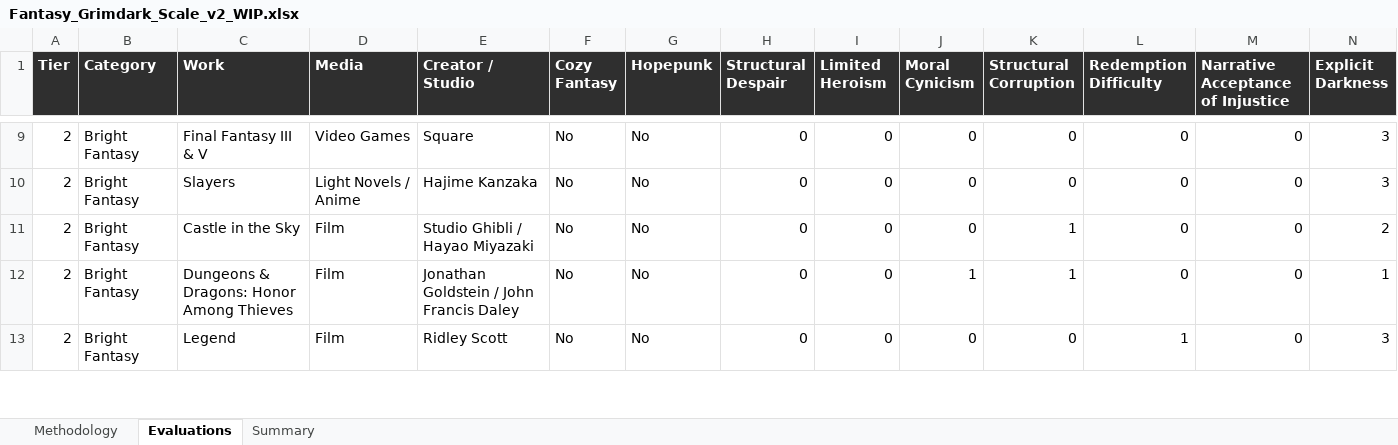
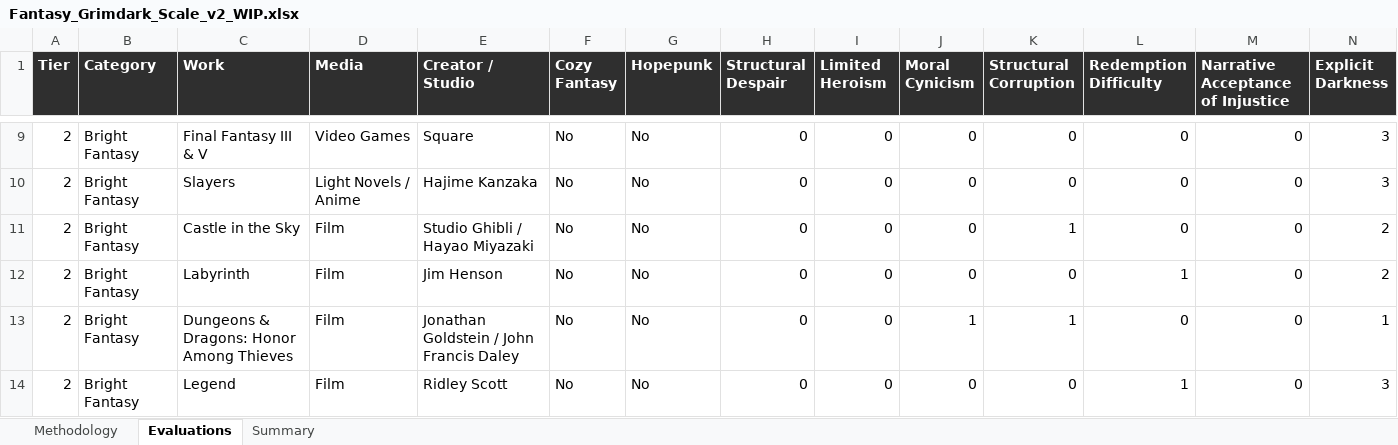
Before and after one commit to refo44/fantasy-darkness-scale, an Excel workbook: Fantasy_Grimdark_Scale_v2_WIP.xlsx, sheet Evaluations, drawn as a sheet; only a part is shown, gaps mark what is left out; values as stored, in another font and other column widths than the file's, no borders; rows hold the shown columns only; the diff names each change by its address in the sheet, - before the commit and + after, or states it on an @@ line.

```diff
--- a/Fantasy_Grimdark_Scale_v2_WIP.xlsx (sheet Evaluations)
+++ b/Fantasy_Grimdark_Scale_v2_WIP.xlsx (sheet Evaluations)
+row 12: 2 | Bright Fantasy | Labyrinth | Film | Jim Henson | No | No | 0 | 0 | 0 | 0 | 1 | 0 | 2
```
Also changed, not shown: sheet Summary, 4 other files.
